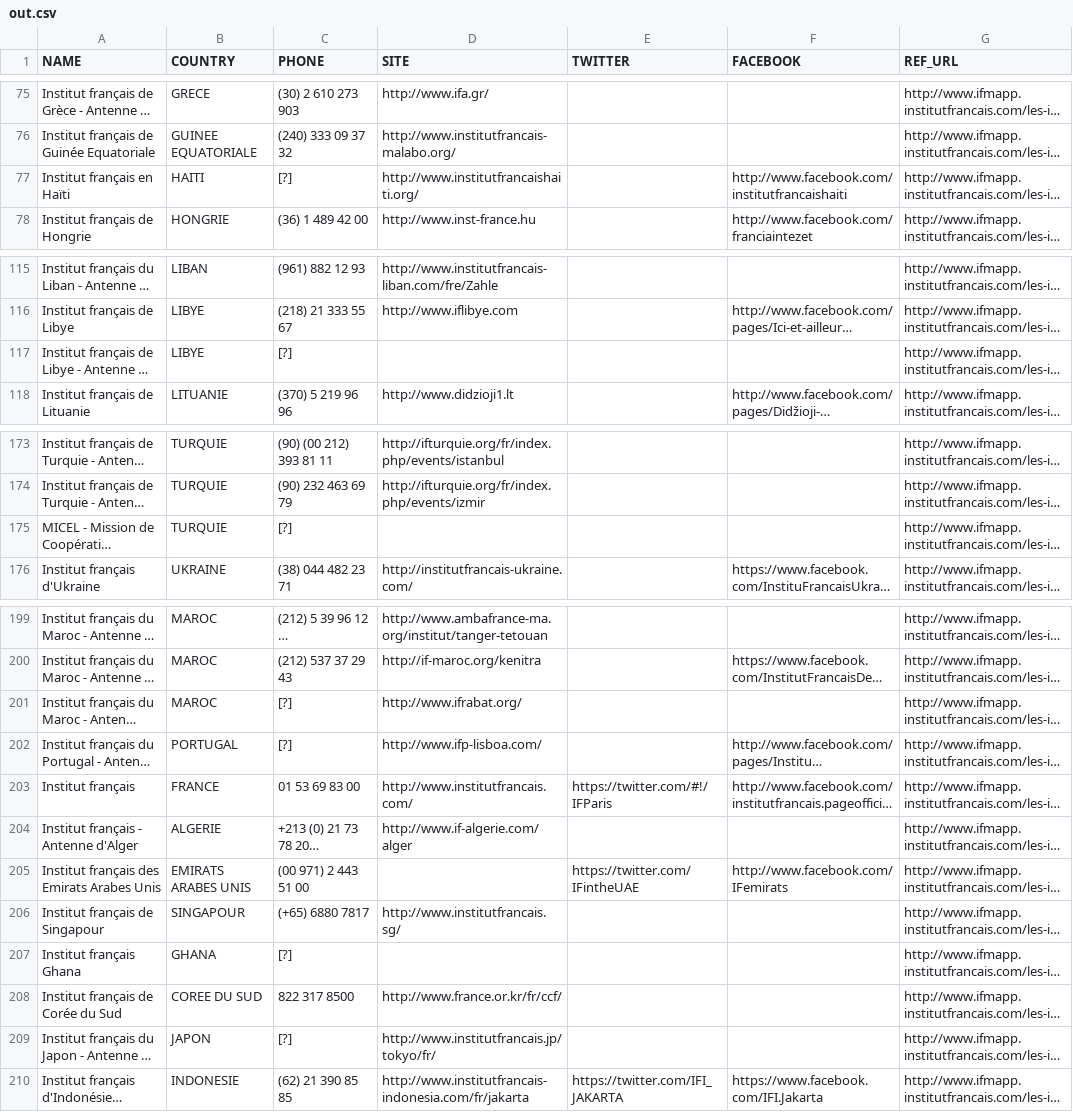
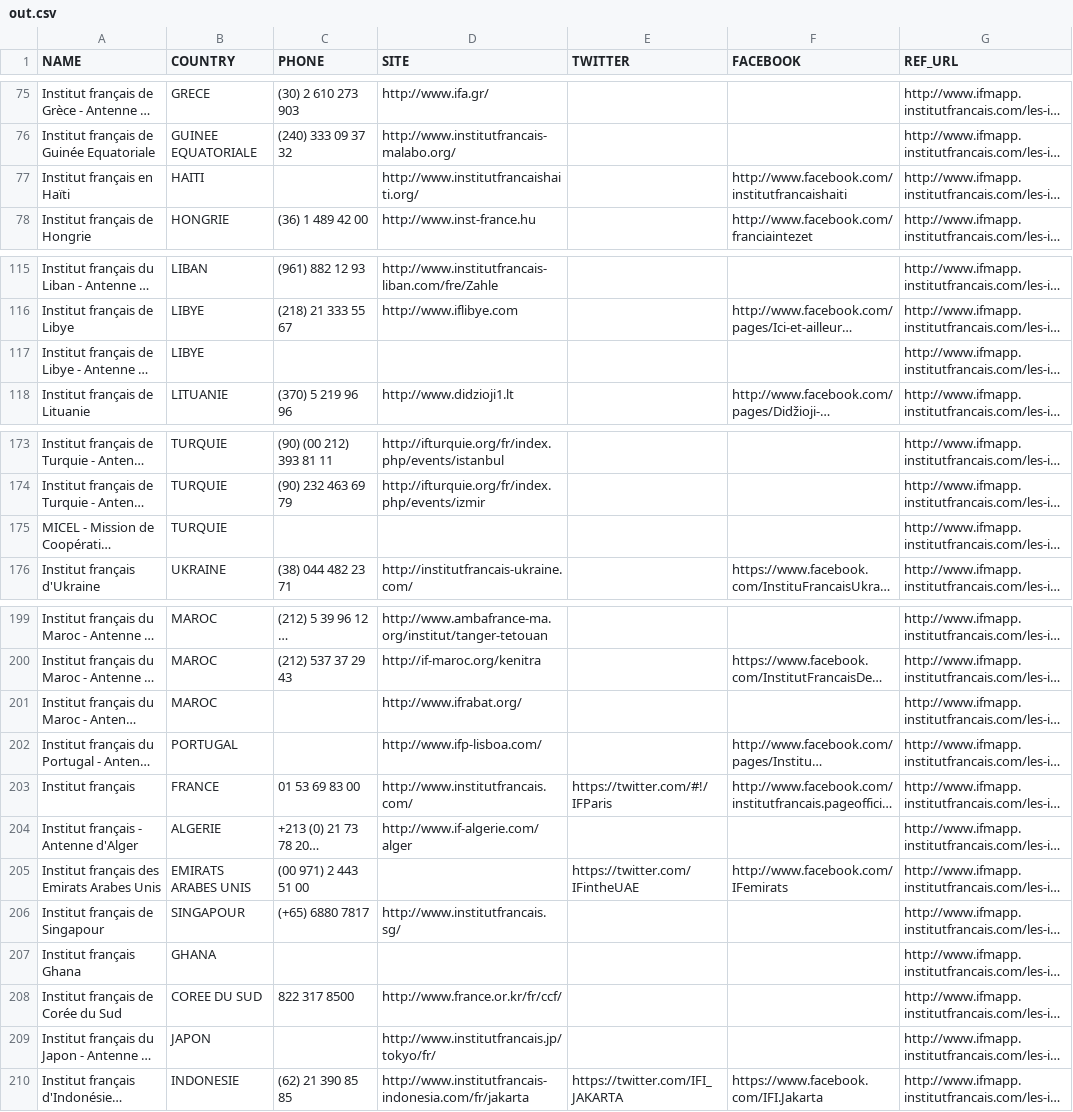
Before and after one commit to meriadec/if-scrap, a CSV file: out.csv, drawn as a sheet; only a part is shown, gaps mark what is left out; long unchanged cells end in …; the diff names each change by its address in the sheet, - before the commit and + after, or states it on an @@ line.

```diff
--- a/out.csv
+++ b/out.csv
-C77 (PHONE): [?]
+C77 (PHONE): (empty)
-C117 (PHONE): [?]
+C117 (PHONE): (empty)
-C175 (PHONE): [?]
+C175 (PHONE): (empty)
-C201:C202 (PHONE): [?]
+C201:C202 (PHONE): (empty)
-C207 (PHONE): [?]
+C207 (PHONE): (empty)
-C209 (PHONE): [?]
+C209 (PHONE): (empty)
```
Also changed, not shown: 2 other files.
